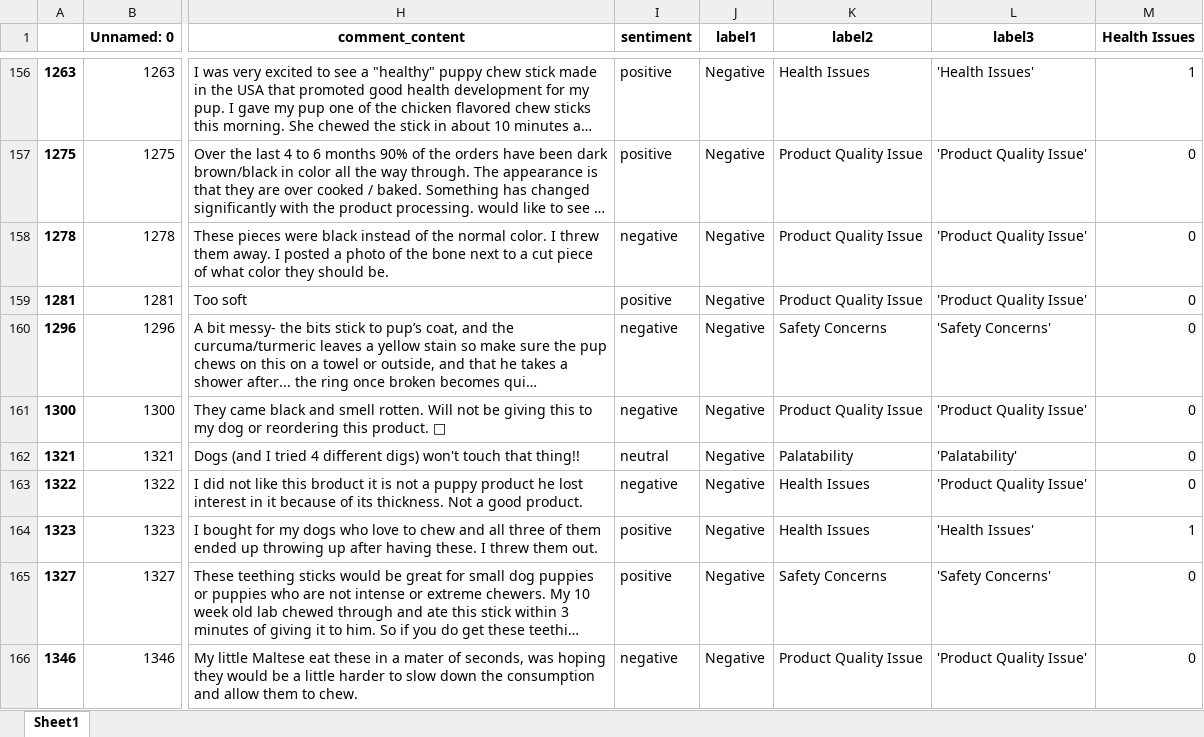
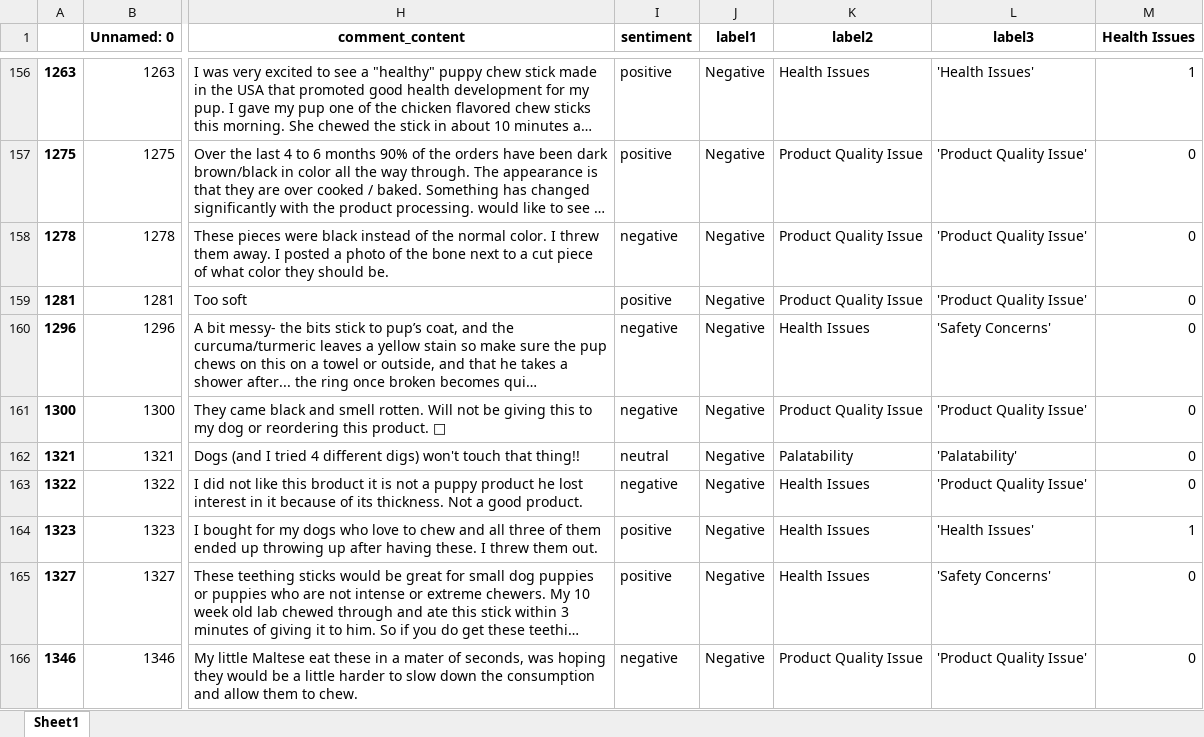
Before and after one commit to Sol2023/product_review_project, an Excel workbook: data/df2_label3.xlsx, sheet Sheet1, drawn as a sheet; only a part is shown, gaps mark what is left out; long unchanged cells end in …; values as stored, in another font and other column widths than the file's, no borders; the diff covers the shown part only; the diff names each change by its address in the sheet, - before the commit and + after, or states it on an @@ line.

Commit message:
finished data labeling

```diff
--- a/data/df2_label3.xlsx (sheet Sheet1)
+++ b/data/df2_label3.xlsx (sheet Sheet1)
-K160 (label2): Safety Concerns
+K160 (label2): Health Issues
-K165 (label2): Safety Concerns
+K165 (label2): Health Issues
```
Also changed, not shown: 28 edited cells elsewhere in this sheet, 2 other files.
